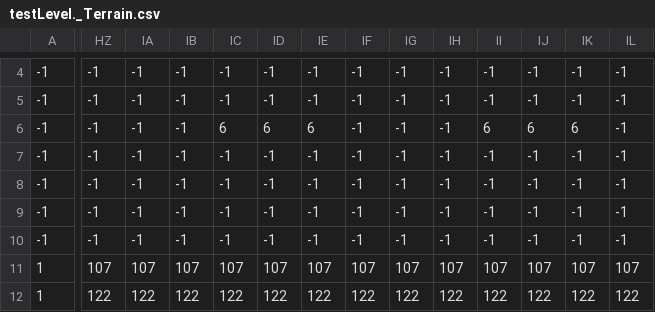
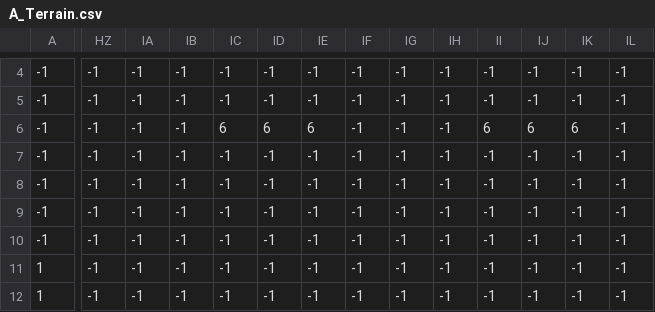
Before and after one commit to powerstomp/superclcbros, a CSV file: assets/A_Terrain.csv (was assets/testLevel._Terrain.csv), drawn as a sheet; only a part is shown, gaps mark what is left out; the diff covers the shown part only; the diff names each change by its address in the sheet, - before the commit and + after, or states it on an @@ line.

```diff
--- a/assets/testLevel._Terrain.csv
+++ b/assets/A_Terrain.csv
-HZ11: 107
+HZ11: -1
-IA11: 107
+IA11: -1
-IB11: 107
+IB11: -1
-IC11: 107
+IC11: -1
-ID11: 107
+ID11: -1
-IE11: 107
+IE11: -1
-IF11: 107
+IF11: -1
-IG11: 107
+IG11: -1
-IH11: 107
+IH11: -1
-II11: 107
+II11: -1
-IJ11: 107
+IJ11: -1
-IK11: 107
+IK11: -1
-IL11: 107
+IL11: -1
-HZ12: 122
+HZ12: -1
-IA12: 122
+IA12: -1
-IB12: 122
+IB12: -1
-IC12: 122
+IC12: -1
-ID12: 122
+ID12: -1
-IE12: 122
+IE12: -1
-IF12: 122
+IF12: -1
-IG12: 122
+IG12: -1
-IH12: 122
+IH12: -1
-II12: 122
+II12: -1
-IJ12: 122
+IJ12: -1
-IK12: 122
+IK12: -1
-IL12: 122
+IL12: -1
```
Also changed, not shown: 36 edited cells elsewhere in this file, 51 other files.
